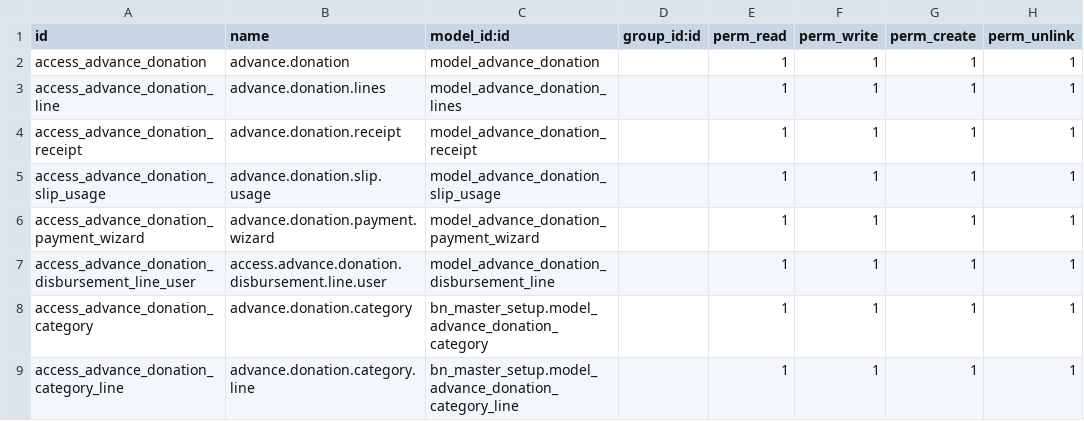
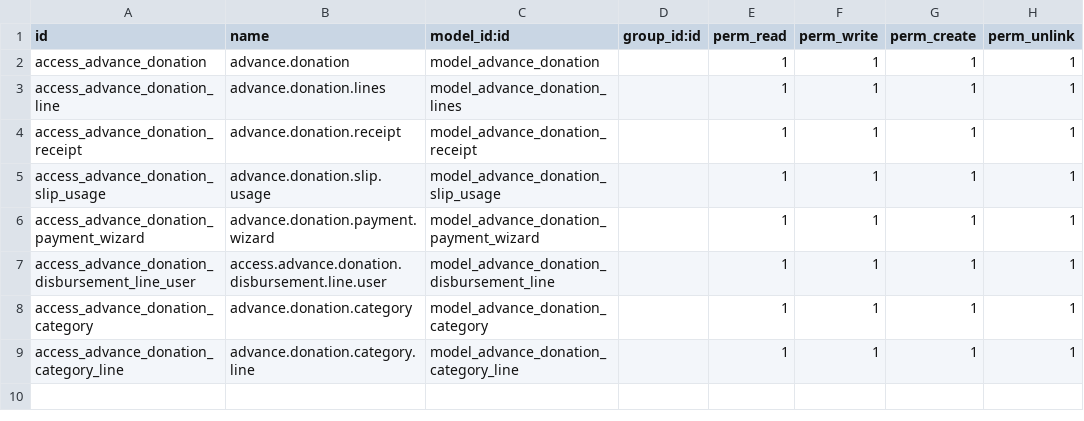
Before and after one commit to Saylani-Welfare-Trust/swit-odoo, a CSV file: custom-addons/bn_advance_donation/security/ir.model.access.csv, drawn as a sheet.

```diff
--- a/custom-addons/bn_advance_donation/security/ir.model.access.csv
+++ b/custom-addons/bn_advance_donation/security/ir.model.access.csv
@@ -7,3 +7,3 @@ access_advance_donation_payment_wizard,advance.donation.payment.wizard,model_adv
 access_advance_donation_disbursement_line_user,access.advance.donation.disbursement.line.user,model_advance_donation_disbursement_line,,1,1,1,1
-access_advance_donation_category,advance.donation.category,bn_master_setup.model_advance_donation_category,,1,1,1,1
-access_advance_donation_category_line,advance.donation.category.line,bn_master_setup.model_advance_donation_category_line,,1,1,1,1
+access_advance_donation_category,advance.donation.category,model_advance_donation_category,,1,1,1,1
+access_advance_donation_category_line,advance.donation.category.line,model_advance_donation_category_line,,1,1,1,1
```
